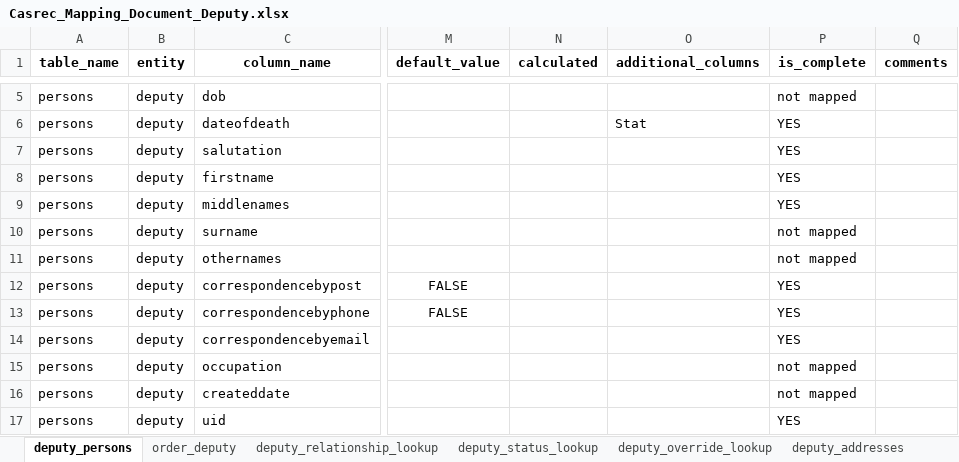
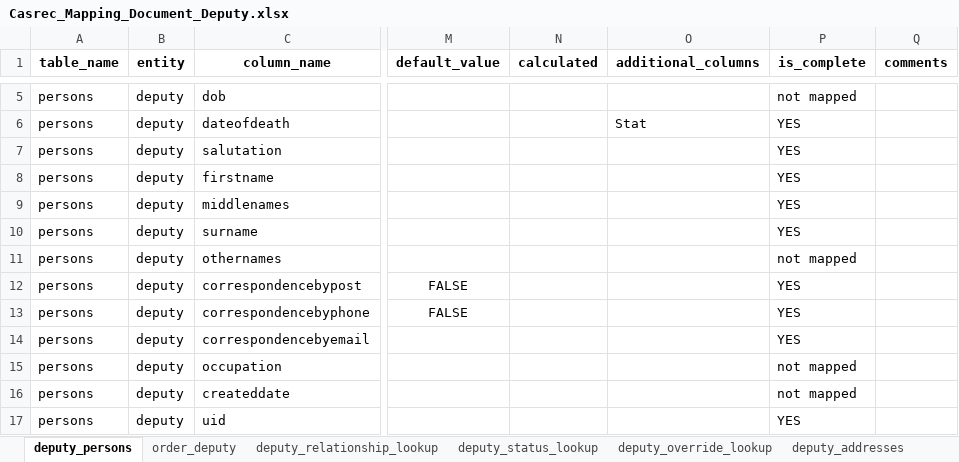
Before and after one commit to uk-gov-mirror/ministryofjustice.opg-data-casrec-migration-mappings, an Excel workbook: mapping_spreadsheet/Casrec_Mapping_Document_Deputy.xlsx, sheet deputy_persons, drawn as a sheet; only a part is shown, gaps mark what is left out; values as stored, in another font and other column widths than the file's, no borders; charts and pictures not drawn; the diff names each change by its address in the sheet, - before the commit and + after, or states it on an @@ line.

```diff
--- a/mapping_spreadsheet/Casrec_Mapping_Document_Deputy.xlsx (sheet deputy_persons)
+++ b/mapping_spreadsheet/Casrec_Mapping_Document_Deputy.xlsx (sheet deputy_persons)
-P10 (is_complete): not mapped
+P10 (is_complete): YES
```
Also changed, not shown: sheet order_deputy, charts or pictures, mapping_spreadsheet/Casrec_Mapping_Document_Client.xlsx, mapping_spreadsheet/Casrec_Mapping_Document_Death.xlsx, 1 other file.
